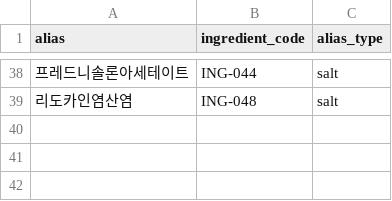
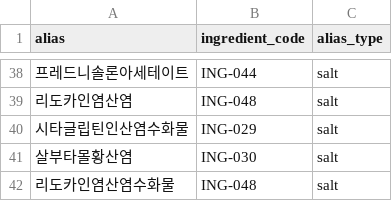
Before and after one commit to Seo-yul/MedSupply-Radar, a CSV file: data/reference/ingredient_aliases.csv, drawn as a sheet; only a part is shown, gaps mark what is left out; the diff names each change by its address in the sheet, - before the commit and + after, or states it on an @@ line.

```diff
--- a/data/reference/ingredient_aliases.csv
+++ b/data/reference/ingredient_aliases.csv
+row 40: 시타글립틴인산염수화물 | ING-029 | salt
+row 41: 살부타몰황산염 | ING-030 | salt
+row 42: 리도카인염산염수화물 | ING-048 | salt
```
Also changed, not shown: data/notices/notices_index.csv, 14 other files.
